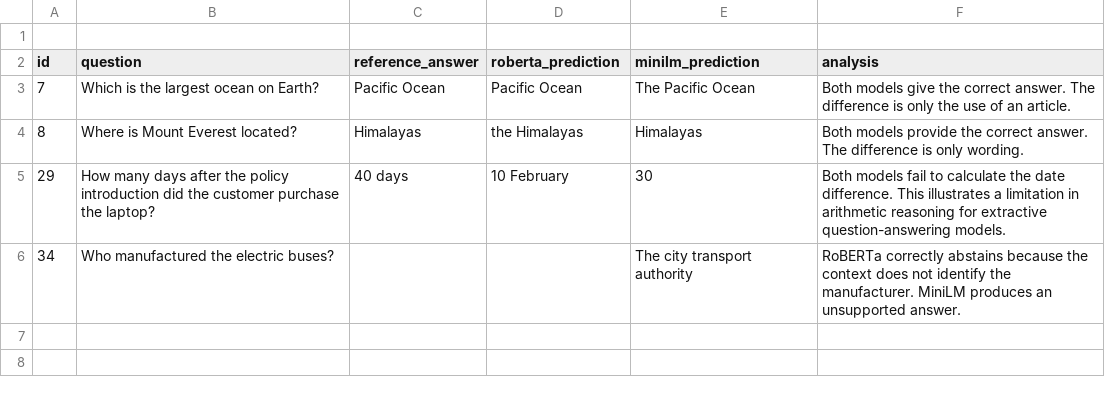
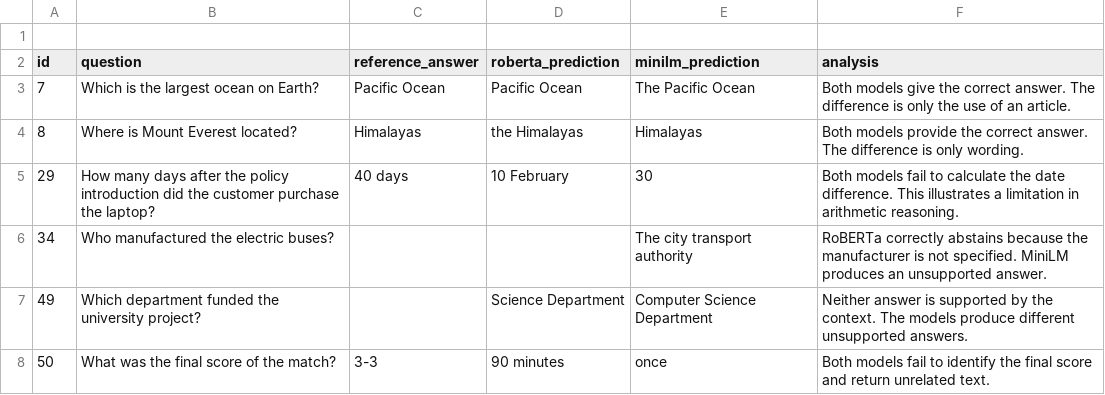
Before and after one commit to Manvith2604/MLflow-Champion-Challenger, a CSV file: outputs/qualitative_analysis.csv, drawn as a sheet.

Commit message:
Add additional qualitative model comparison examples

```diff
--- a/outputs/qualitative_analysis.csv
+++ b/outputs/qualitative_analysis.csv
@@ -4,3 +4,5 @@ id,question,reference_answer,roberta_prediction,minilm_prediction,analysis
 8,"Where is Mount Everest located?","Himalayas","the Himalayas","Himalayas","Both models provide the correct answer. The difference is only wording."
-29,"How many days after the policy introduction did the customer purchase the laptop?","40 days","10 February","30","Both models fail to calculate the date difference. This illustrates a limitation in arithmetic reasoning for extractive question-answering models."
-34,"Who manufactured the electric buses?","","","The city transport authority","RoBERTa correctly abstains because the context does not identify the manufacturer. MiniLM produces an unsupported answer."
+29,"How many days after the policy introduction did the customer purchase the laptop?","40 days","10 February","30","Both models fail to calculate the date difference. This illustrates a limitation in arithmetic reasoning."
+34,"Who manufactured the electric buses?","","","The city transport authority","RoBERTa correctly abstains because the manufacturer is not specified. MiniLM produces an unsupported answer."
+49,"Which department funded the university project?","","Science Department","Computer Science Department","Neither answer is supported by the context. The models produce different unsupported answers."
+50,"What was the final score of the match?","3-3","90 minutes","once","Both models fail to identify the final score and return unrelated text."
```
Also changed, not shown: 1 other file.
